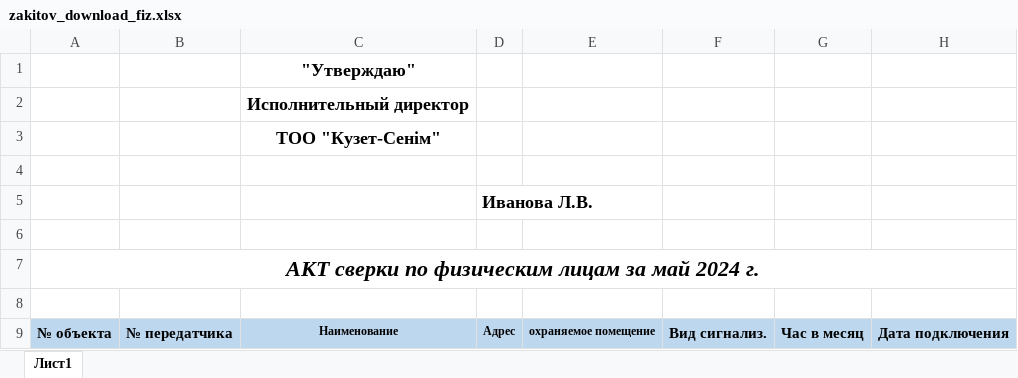
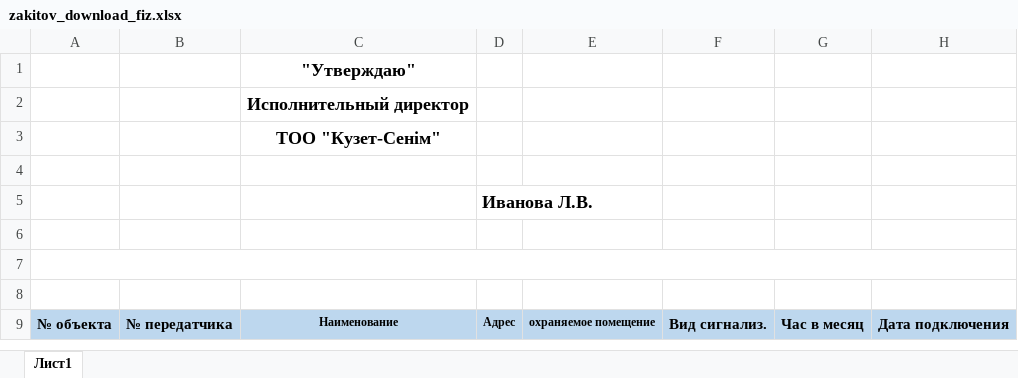
Before and after one commit to vladislav60/crm-ktsNew-test, an Excel workbook: media/zakitov_download_fiz.xlsx, sheet Лист1, drawn as a sheet; only a part is shown; values as stored, in another font and other column widths than the file's, no borders; the diff names each change by its address in the sheet, - before the commit and + after, or states it on an @@ line.

```diff
--- a/media/zakitov_download_fiz.xlsx (sheet Лист1)
+++ b/media/zakitov_download_fiz.xlsx (sheet Лист1)
-A7: АКТ сверки по физическим лицам за май 2024 г.
+A7: (empty)
```
Also changed, not shown: media/bmkz_download_ur.xlsx, media/kazkuzet_download_fiz.xlsx, 30 other files.
